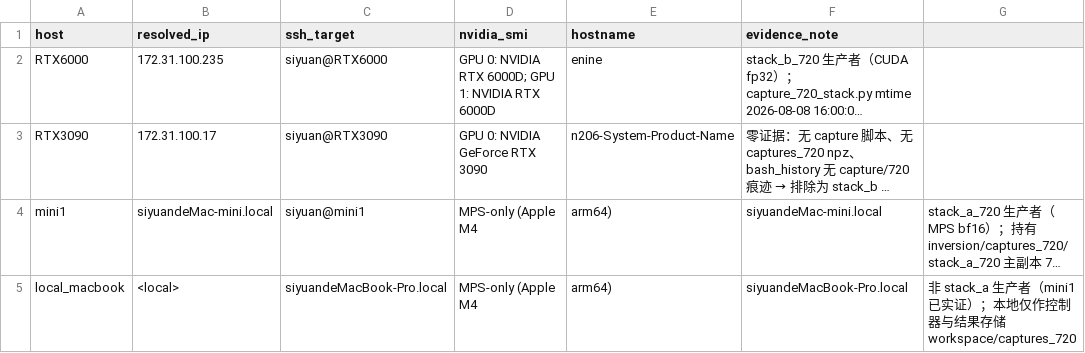
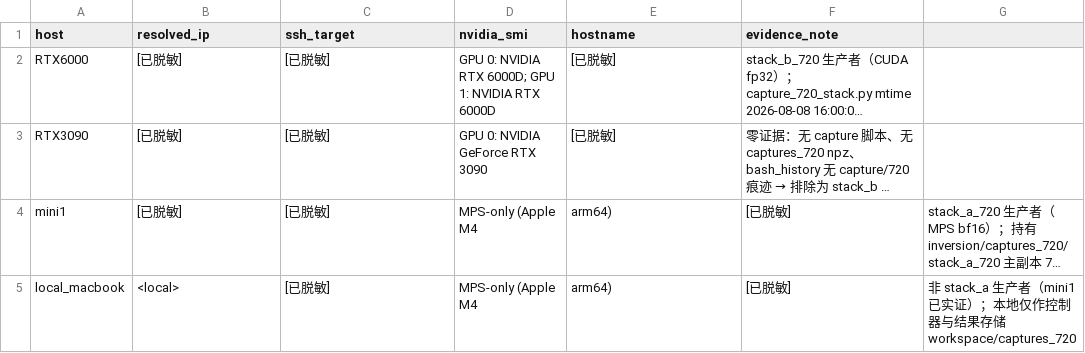
Before and after one commit to Winston-9527/veriedgeNext, a CSV file: SRR/results/v0_2/device_facts.csv, drawn as a sheet; long unchanged cells end in …; the diff names each change by its address in the sheet, - before the commit and + after, or states it on an @@ line.

Commit message:
Redact host IPs, hostnames and SSH targets from SRR hardware records
Removes node IP addresses, hostnames and user@host targets from
SRR/docs/{P1B,P4B,P4C}, SRR/results/HARDWARE_INVENTORY_MEMO.{md,pdf},
SRR/results/v0_2/device_facts.csv and the Route B copy of the hardware
memo PDF (regenerated from the redacted markdown). Route B's
FILE_MANIFEST_SHA256.csv row for that PDF is updated accordingly.

```diff
--- a/SRR/results/v0_2/device_facts.csv
+++ b/SRR/results/v0_2/device_facts.csv
-B2 (resolved_ip): 172.31.100.235
+B2 (resolved_ip): [已脱敏]
-C2 (ssh_target): siyuan@RTX6000
+C2 (ssh_target): [已脱敏]
-E2 (hostname): enine
+E2 (hostname): [已脱敏]
-B3 (resolved_ip): 172.31.100.17
+B3 (resolved_ip): [已脱敏]
-C3 (ssh_target): siyuan@RTX3090
+C3 (ssh_target): [已脱敏]
-E3 (hostname): n206-System-Product-Name
+E3 (hostname): [已脱敏]
-B4 (resolved_ip): siyuandeMac-mini.local
+B4 (resolved_ip): [已脱敏]
-C4 (ssh_target): siyuan@mini1
+C4 (ssh_target): [已脱敏]
-F4 (evidence_note): siyuandeMac-mini.local
+F4 (evidence_note): [已脱敏]
-C5 (ssh_target): siyuandeMacBook-Pro.local
+C5 (ssh_target): [已脱敏]
-F5 (evidence_note): siyuandeMacBook-Pro.local
+F5 (evidence_note): [已脱敏]
```
Also changed, not shown: research_routes/route_b_veriedge_system/FILE_MANIFEST_SHA256.csv, 6 other files.
